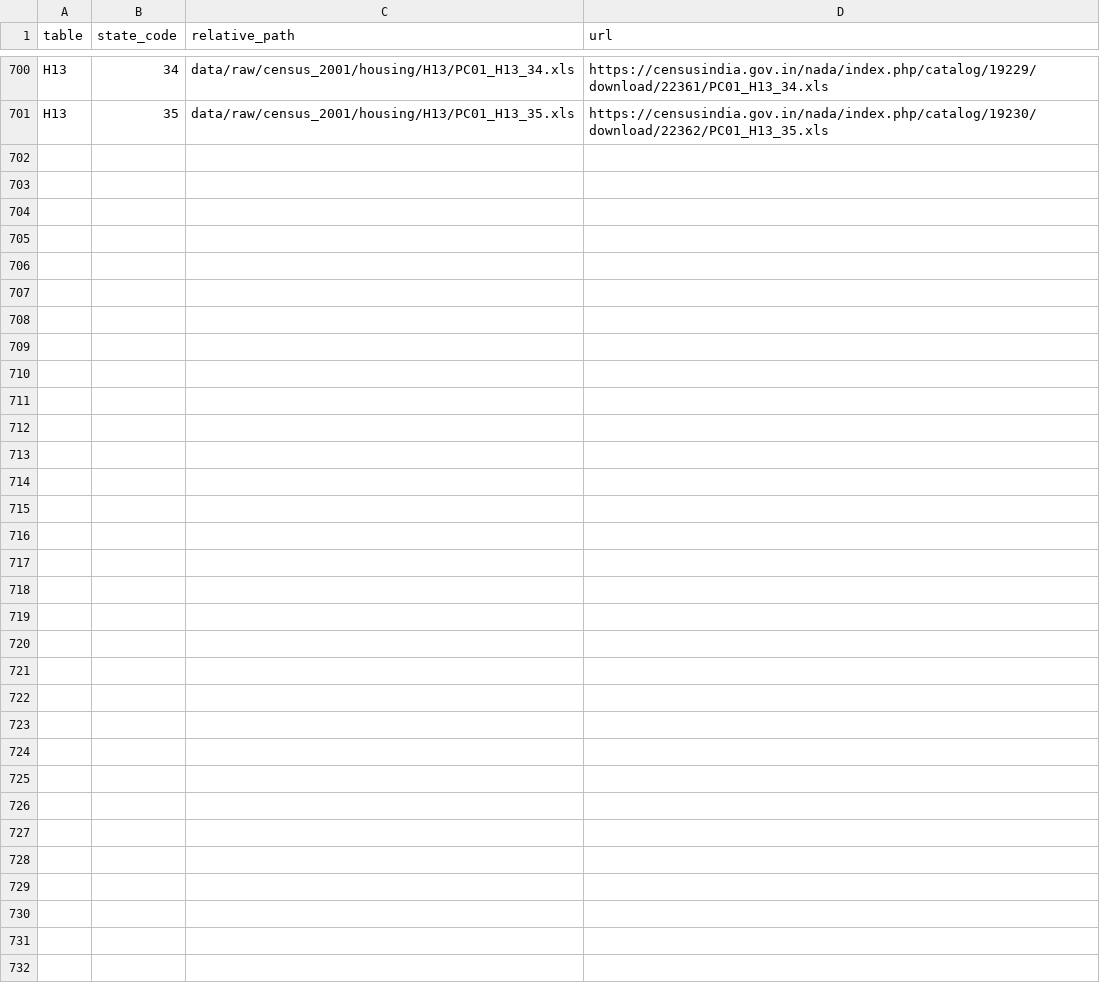
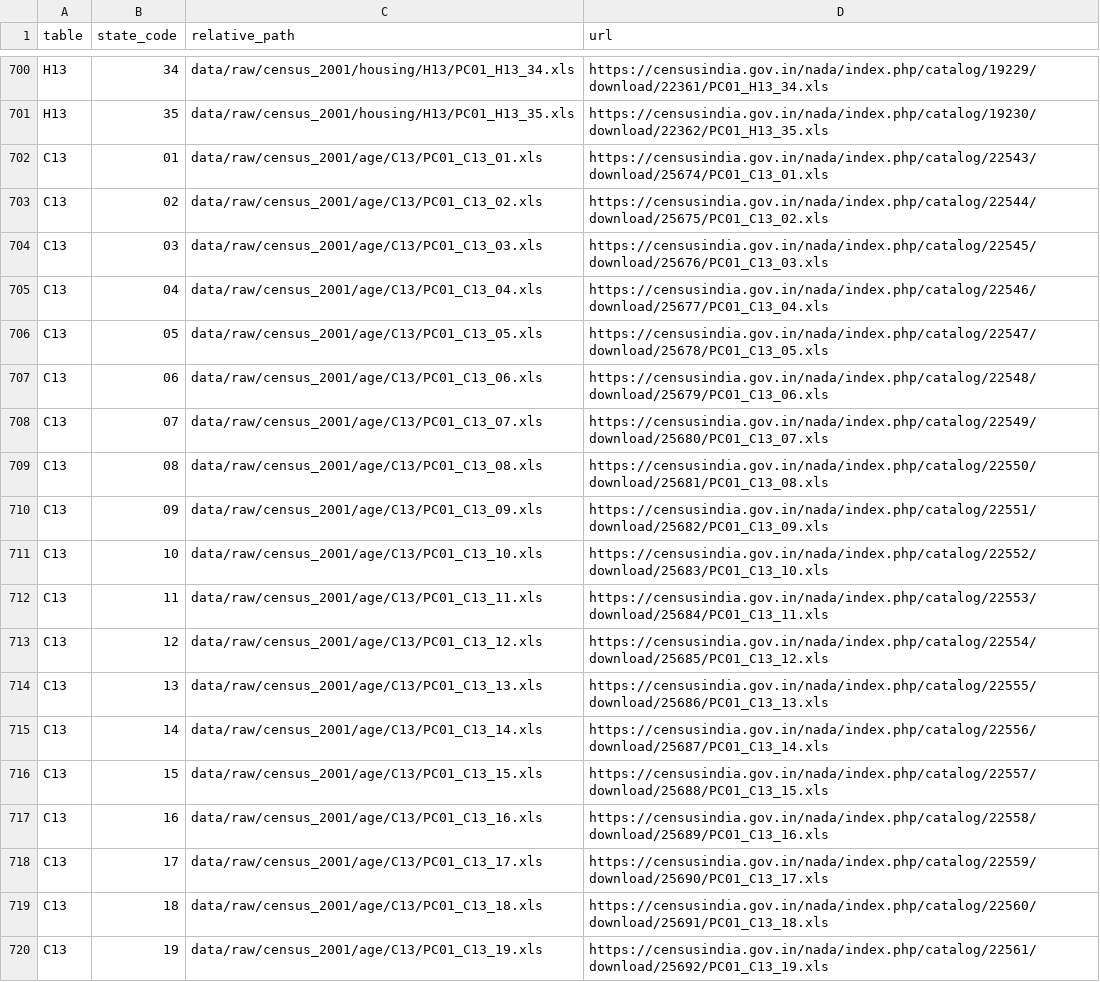
Before and after one commit to rishavbroy/emi-inequality-india, a TSV file: data/metadata/census_2001_download_manifest.tsv, drawn as a sheet; only a part is shown, gaps mark what is left out; the diff covers the shown part only.

```diff
--- a/data/metadata/census_2001_download_manifest.tsv
+++ b/data/metadata/census_2001_download_manifest.tsv
@@ -701 +701,20 @@ H13	34	data/raw/census_2001/housing/H13/PC01_H13_34.xls	https://censusindia.gov.
 H13	35	data/raw/census_2001/housing/H13/PC01_H13_35.xls	https://censusindia.gov.in/nada/index.php/catalog/19230/download/22362/PC01_H13_35.xls
+C13	01	data/raw/census_2001/age/C13/PC01_C13_01.xls	https://censusindia.gov.in/nada/index.php/catalog/22543/download/25674/PC01_C13_01.xls
+C13	02	data/raw/census_2001/age/C13/PC01_C13_02.xls	https://censusindia.gov.in/nada/index.php/catalog/22544/download/25675/PC01_C13_02.xls
+C13	03	data/raw/census_2001/age/C13/PC01_C13_03.xls	https://censusindia.gov.in/nada/index.php/catalog/22545/download/25676/PC01_C13_03.xls
+C13	04	data/raw/census_2001/age/C13/PC01_C13_04.xls	https://censusindia.gov.in/nada/index.php/catalog/22546/download/25677/PC01_C13_04.xls
+C13	05	data/raw/census_2001/age/C13/PC01_C13_05.xls	https://censusindia.gov.in/nada/index.php/catalog/22547/download/25678/PC01_C13_05.xls
+C13	06	data/raw/census_2001/age/C13/PC01_C13_06.xls	https://censusindia.gov.in/nada/index.php/catalog/22548/download/25679/PC01_C13_06.xls
+C13	07	data/raw/census_2001/age/C13/PC01_C13_07.xls	https://censusindia.gov.in/nada/index.php/catalog/22549/download/25680/PC01_C13_07.xls
+C13	08	data/raw/census_2001/age/C13/PC01_C13_08.xls	https://censusindia.gov.in/nada/index.php/catalog/22550/download/25681/PC01_C13_08.xls
+C13	09	data/raw/census_2001/age/C13/PC01_C13_09.xls	https://censusindia.gov.in/nada/index.php/catalog/22551/download/25682/PC01_C13_09.xls
+C13	10	data/raw/census_2001/age/C13/PC01_C13_10.xls	https://censusindia.gov.in/nada/index.php/catalog/22552/download/25683/PC01_C13_10.xls
+C13	11	data/raw/census_2001/age/C13/PC01_C13_11.xls	https://censusindia.gov.in/nada/index.php/catalog/22553/download/25684/PC01_C13_11.xls
+C13	12	data/raw/census_2001/age/C13/PC01_C13_12.xls	https://censusindia.gov.in/nada/index.php/catalog/22554/download/25685/PC01_C13_12.xls
+C13	13	data/raw/census_2001/age/C13/PC01_C13_13.xls	https://censusindia.gov.in/nada/index.php/catalog/22555/download/25686/PC01_C13_13.xls
+C13	14	data/raw/census_2001/age/C13/PC01_C13_14.xls	https://censusindia.gov.in/nada/index.php/catalog/22556/download/25687/PC01_C13_14.xls
+C13	15	data/raw/census_2001/age/C13/PC01_C13_15.xls	https://censusindia.gov.in/nada/index.php/catalog/22557/download/25688/PC01_C13_15.xls
+C13	16	data/raw/census_2001/age/C13/PC01_C13_16.xls	https://censusindia.gov.in/nada/index.php/catalog/22558/download/25689/PC01_C13_16.xls
+C13	17	data/raw/census_2001/age/C13/PC01_C13_17.xls	https://censusindia.gov.in/nada/index.php/catalog/22559/download/25690/PC01_C13_17.xls
+C13	18	data/raw/census_2001/age/C13/PC01_C13_18.xls	https://censusindia.gov.in/nada/index.php/catalog/22560/download/25691/PC01_C13_18.xls
+C13	19	data/raw/census_2001/age/C13/PC01_C13_19.xls	https://censusindia.gov.in/nada/index.php/catalog/22561/download/25692/PC01_C13_19.xls
```
Also changed, not shown: 16 added rows elsewhere in this file, data/metadata/checksums.csv, 2 other files.
